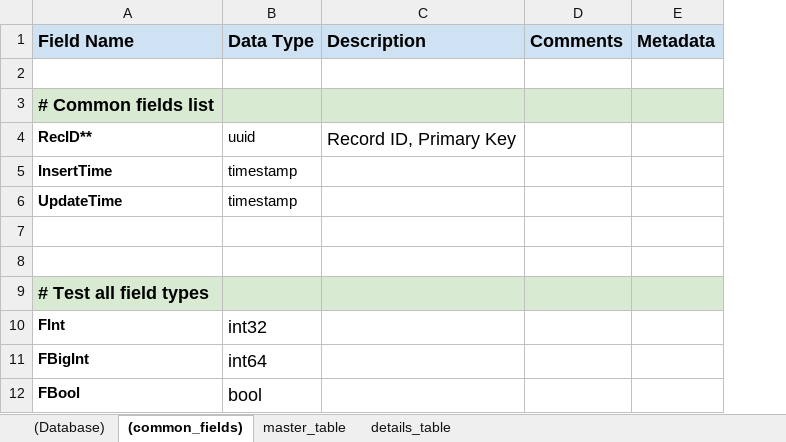
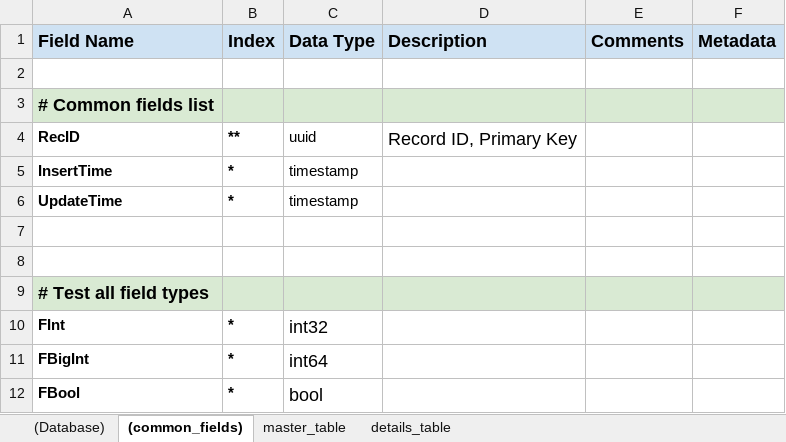
Before and after one commit to EranOfek/AstroPack, an Excel workbook: database/xlsx/unittest.xlsx, sheet (common_fields), drawn as a sheet; only a part is shown; values as stored, in another font and other column widths than the file's, no borders; charts and pictures not drawn; the diff names each change by its address in the sheet, - before the commit and + after, or states it on an @@ line.

Commit message:
unittest database with indexes on some fields

```diff
--- a/database/xlsx/unittest.xlsx (sheet (common_fields))
+++ b/database/xlsx/unittest.xlsx (sheet (common_fields))
+column B (Index), rows 4-12: ** | * | * |  |  |  | * | * | *
-A4 (Field Name): RecID**
+A4 (Field Name): RecID
```
Also changed, not shown: sheet master_table, sheet details_table, 1 other file.
